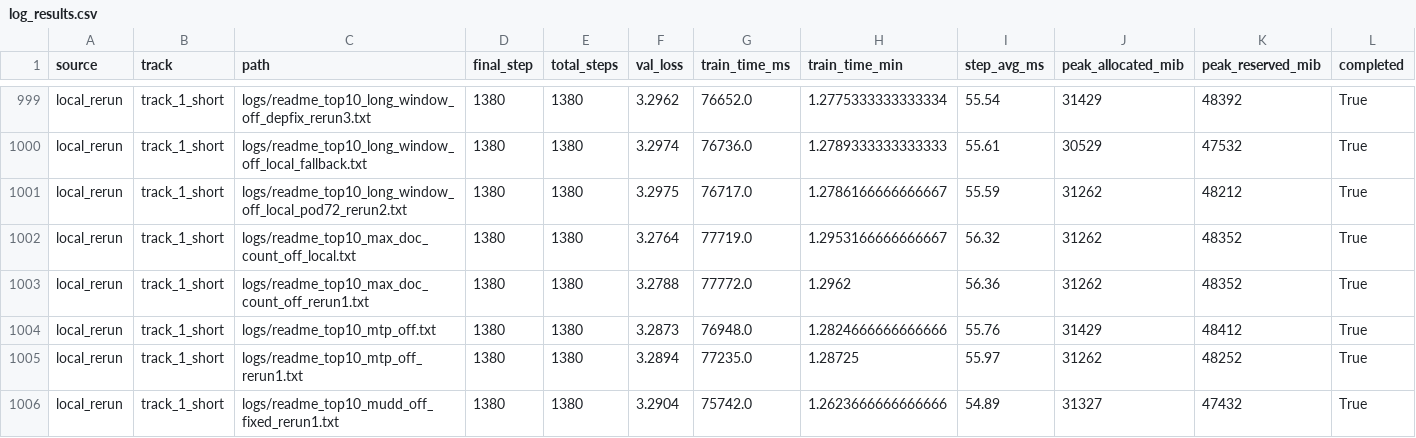
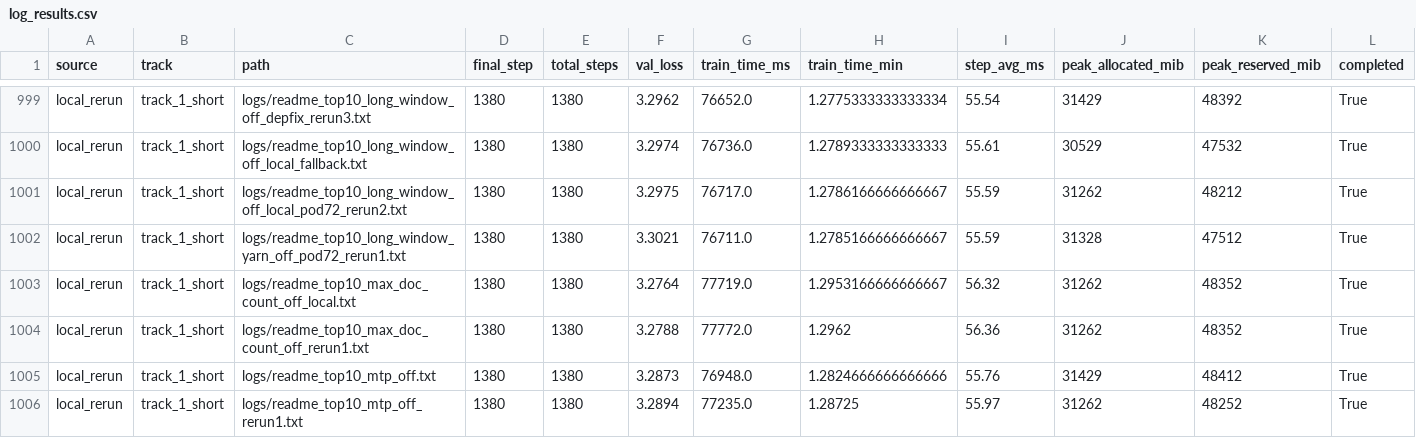
Before and after one commit to novitalabs/modded-nanogpt, a CSV file: experiments/results/log_results.csv, drawn as a sheet; only a part is shown, gaps mark what is left out; the shorter side is filled out with more unchanged rows; rows hold the shown columns only; the diff names each change by its address in the sheet, - before the commit and + after, or states it on an @@ line.

```diff
--- a/experiments/results/log_results.csv
+++ b/experiments/results/log_results.csv
+row 1002: local_rerun | track_1_short | logs/readme_top10_long_window_yarn_off_pod72_rerun1.txt | 1380 | 1380 | 3.3021 | 76711.0 | 1.2785166666666667 | 55.59 | 31328 | 47512 | True
```
Also changed, not shown: experiments/results/local_reruns.csv, experiments/results/readme_top10_ablation_results.csv, 5 other files.
